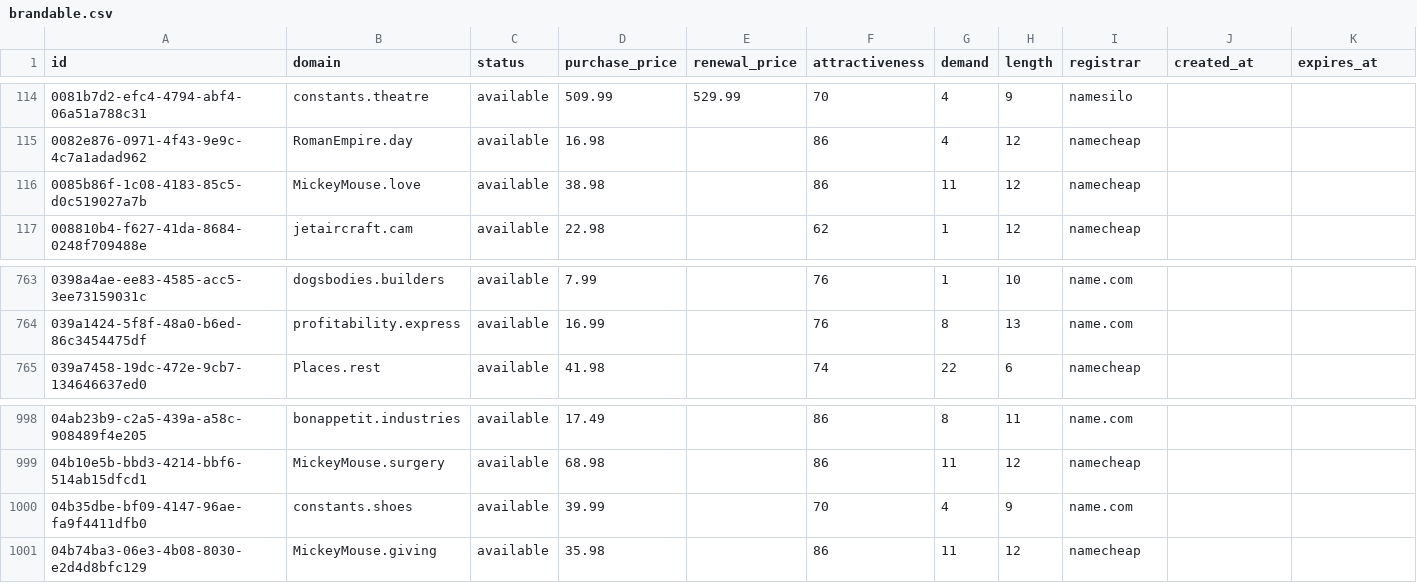
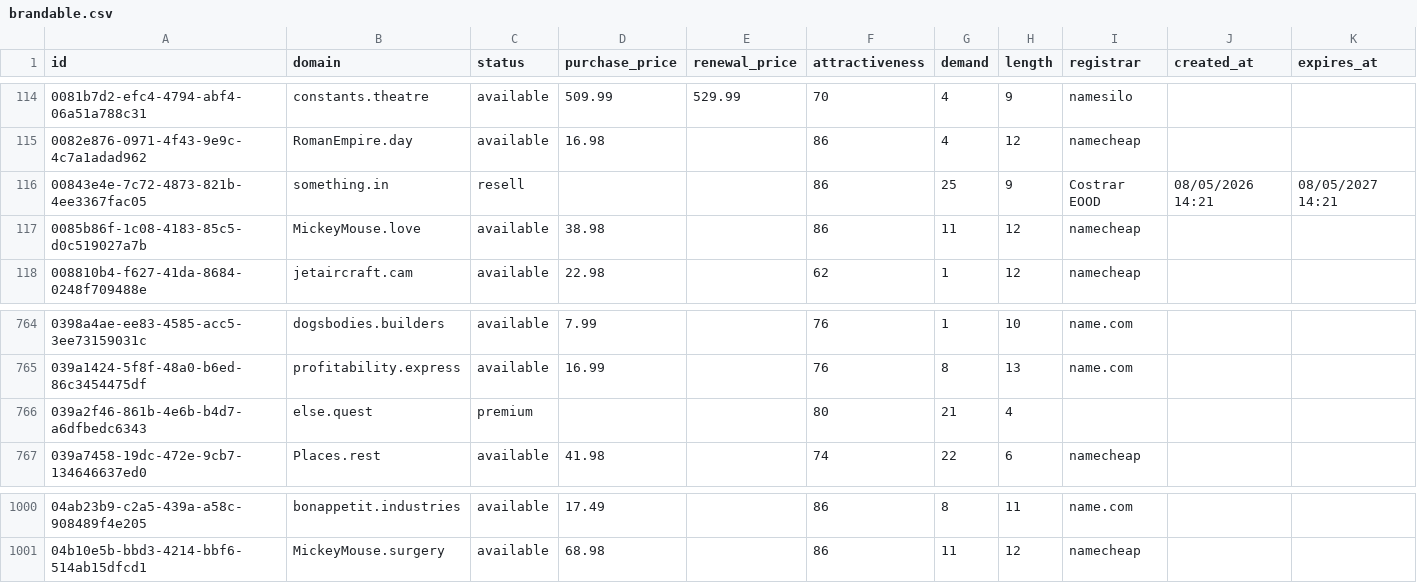
Before and after one commit to UniqueDomains/brandable-oneword-domains, a CSV file: brandable.csv, drawn as a sheet; only a part is shown, gaps mark what is left out; removed rows and columns are numbered as before the commit, all else as after; the diff names each change by its address in the sheet, - before the commit and + after, or states it on an @@ line.

Commit message:
Domains update

```diff
--- a/brandable.csv
+++ b/brandable.csv
+row 116: 00843e4e-7c72-4873-821b-4ee3367fac05 | something.in | resell |  |  | 86 | 25 | 9 | Costrar EOOD | 08/05/2026 14:21 | 08/05/2027 14:21
+row 766: 039a2f46-861b-4e6b-b4d7-a6dfbedc6343 | else.quest | premium |  |  | 80 | 21 | 4
-row 1000: 04b35dbe-bf09-4147-96ae-fa9f4411dfb0 | constants.shoes | available | 39.99 |  | 70 | 4 | 9 | name.com
-row 1001: 04b74ba3-06e3-4b08-8030-e2d4d8bfc129 | MickeyMouse.giving | available | 35.98 |  | 86 | 11 | 12 | namecheap
```
Also changed, not shown: 1 other file.
